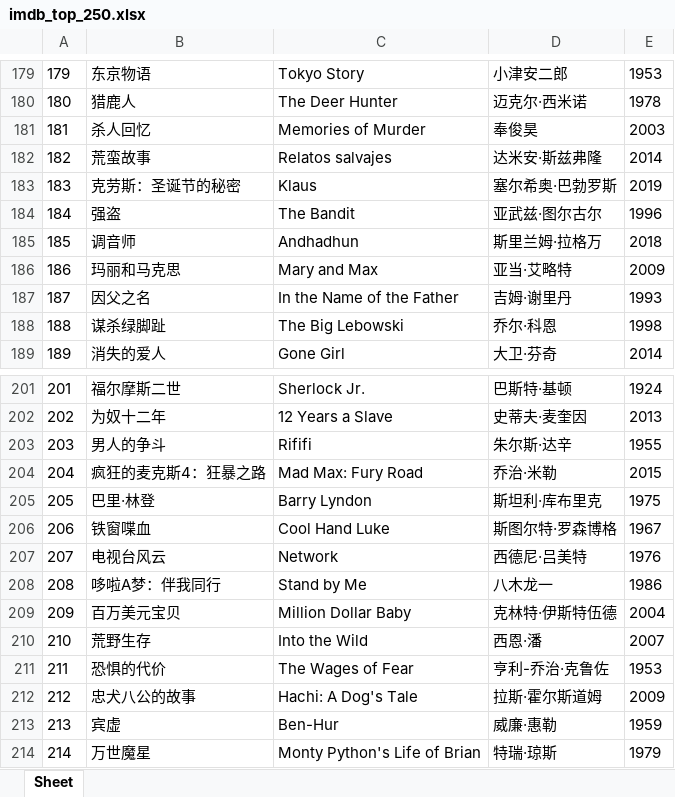
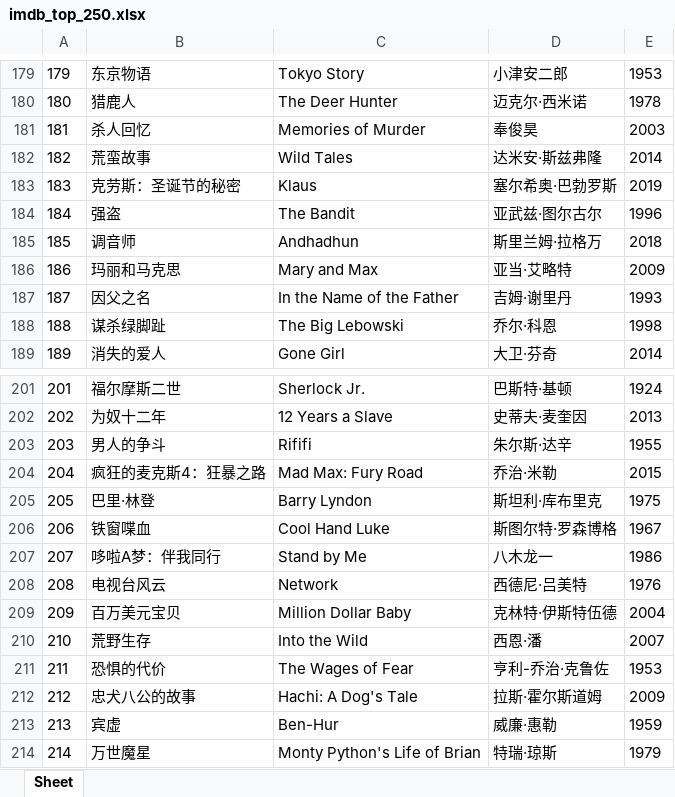
Before and after one commit to doctoroyy/Movie-IMDB-Bot, an Excel workbook: imdb_top_250.xlsx, sheet Sheet, drawn as a sheet; only a part is shown, gaps mark what is left out; values as stored, in another font and other column widths than the file's, no borders; the diff covers the shown part only; the diff names each change by its address in the sheet, - before the commit and + after, or states it on an @@ line.

```diff
--- a/imdb_top_250.xlsx (sheet Sheet)
+++ b/imdb_top_250.xlsx (sheet Sheet)
@@ column A renumbered between rows 69 and 248 @@
-C182: Relatos salvajes
+C182: Wild Tales
@@ row 208 moved to row 207: 207 @@
```
Also changed, not shown: 3 added rows, 3 removed rows and 4 moved rows elsewhere in this sheet, 1 other file.
